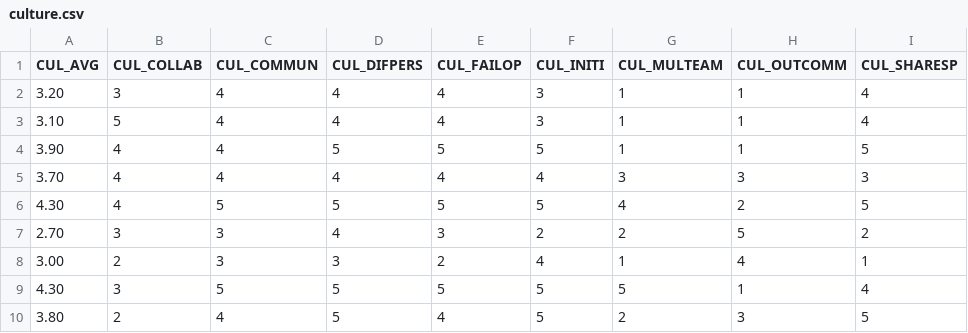
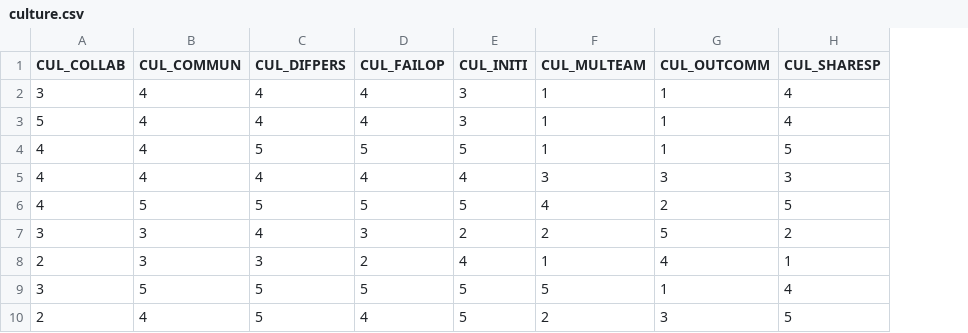
Before and after one commit to dayanpetrow/devops-dissertation, a CSV file: data_processing/dist/culture/culture.csv, drawn as a sheet; only a part is shown; the diff names each change by its address in the sheet, - before the commit and + after, or states it on an @@ line.

```diff
--- a/data_processing/dist/culture/culture.csv
+++ b/data_processing/dist/culture/culture.csv
-column A (CUL_AVG), rows 2-10: 3.20 | 3.10 | 3.90 | 3.70 | 4.30 | 2.70 | 3.00 | 4.30 | 3.80
```
Also changed, not shown: data_processing/dist/combined/combined.csv, data_processing/dist/maturity/maturity.csv, 27 other files.
